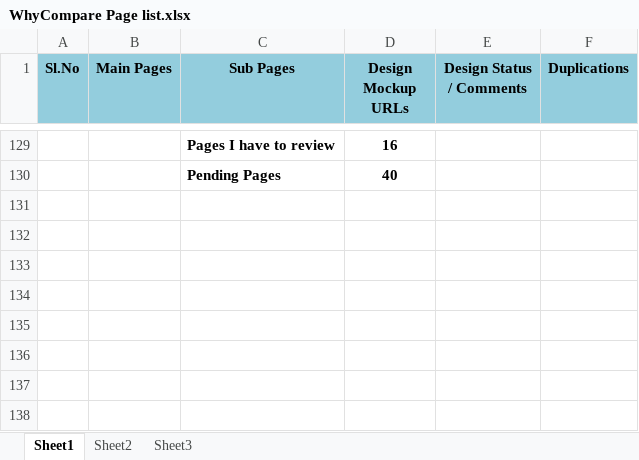
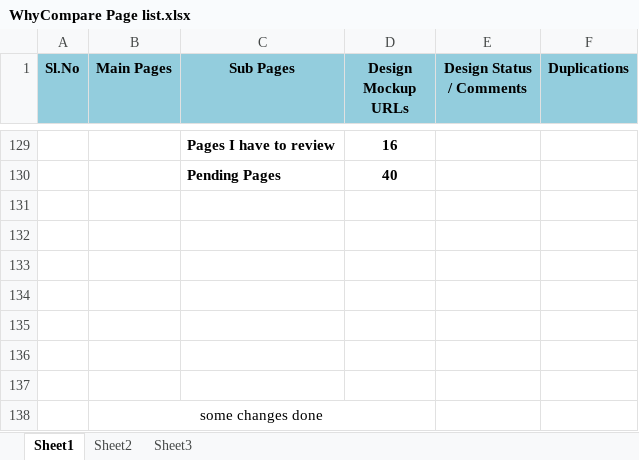
Before and after one commit to tamildio/Whycompare, an Excel workbook: WhyCompare Page list.xlsx, sheet Sheet1, drawn as a sheet; only a part is shown, gaps mark what is left out; values as stored, in another font and other column widths than the file's, no borders; the diff names each change by its address in the sheet, - before the commit and + after, or states it on an @@ line.

Commit message:
some changes done
added a new segment

```diff
--- a/WhyCompare Page list.xlsx (sheet Sheet1)
+++ b/WhyCompare Page list.xlsx (sheet Sheet1)
+row 131: (empty)
+row 132: (empty)
+row 133: (empty)
+row 134: (empty)
+row 135: (empty)
+row 136: (empty)
+row 137: (empty)
+row 138:  | some changes done
```
